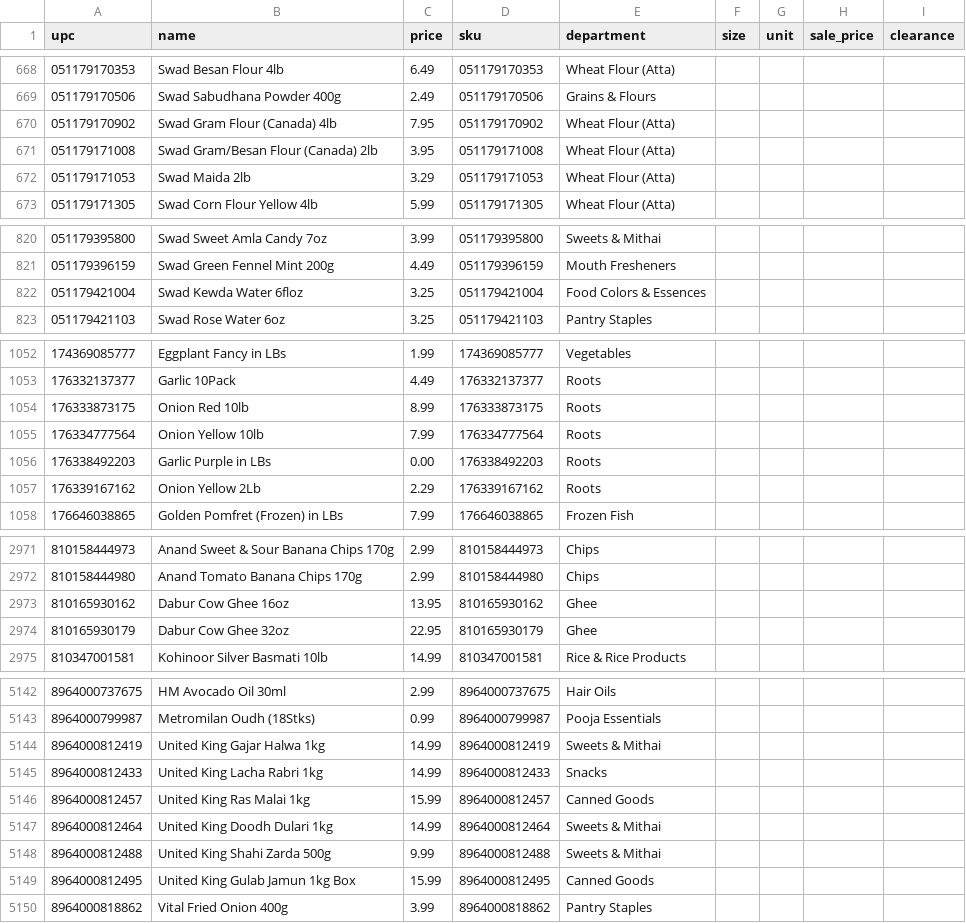
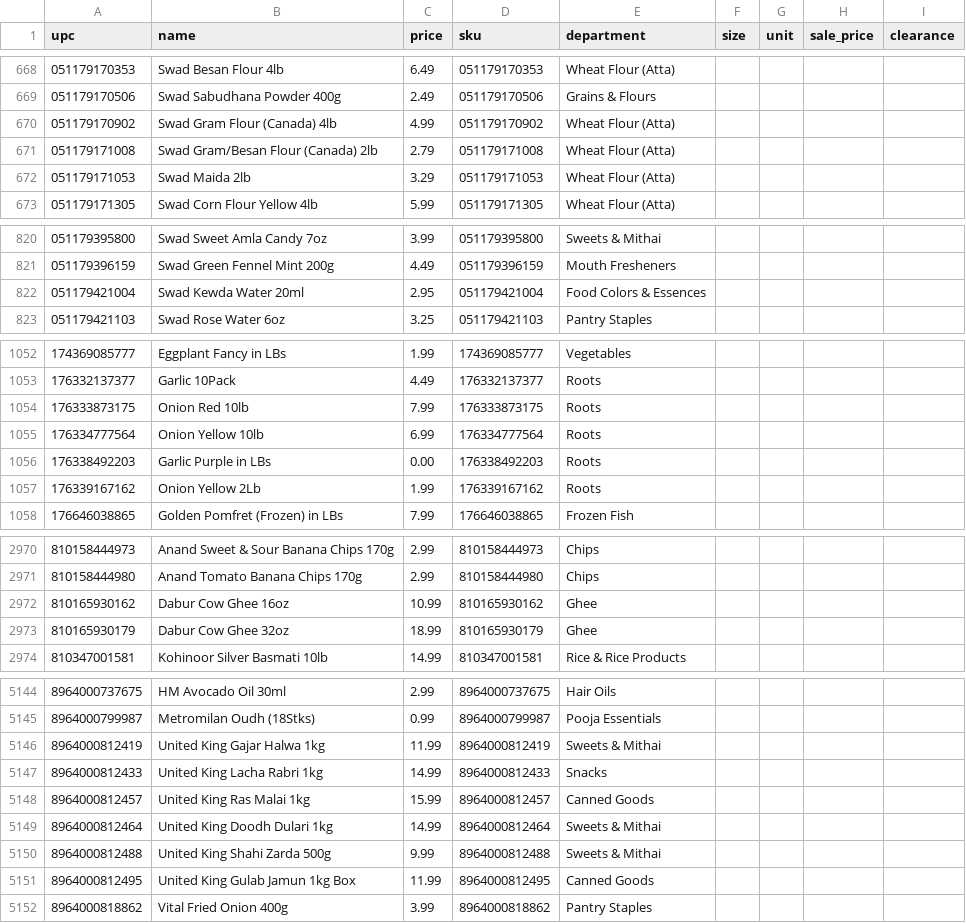
Before and after one commit to spicetownbackend/spicetown-labels, a CSV file: data/products.csv, drawn as a sheet; only a part is shown, gaps mark what is left out; the diff covers the shown part only.

```diff
--- a/data/products.csv
+++ b/data/products.csv
@@ -669,4 +669,4 @@ upc,name,price,sku,department,size,unit,sale_price,clearance
 051179170506,Swad Sabudhana Powder 400g,2.49,051179170506,Grains & Flours,,,,
-051179170902,Swad Gram Flour (Canada) 4lb,7.95,051179170902,Wheat Flour (Atta),,,,
-051179171008,Swad Gram/Besan Flour (Canada) 2lb,3.95,051179171008,Wheat Flour (Atta),,,,
+051179170902,Swad Gram Flour (Canada) 4lb,4.99,051179170902,Wheat Flour (Atta),,,,
+051179171008,Swad Gram/Besan Flour (Canada) 2lb,2.79,051179171008,Wheat Flour (Atta),,,,
 051179171053,Swad Maida 2lb,3.29,051179171053,Wheat Flour (Atta),,,,
@@ -821,3 +821,3 @@ upc,name,price,sku,department,size,unit,sale_price,clearance
 051179396159,Swad Green Fennel Mint 200g,4.49,051179396159,Mouth Fresheners,,,,
-051179421004,Swad Kewda Water 6floz,3.25,051179421004,Food Colors & Essences,,,,
+051179421004,Swad Kewda Water 20ml,2.95,051179421004,Food Colors & Essences,,,,
 051179421103,Swad Rose Water 6oz,3.25,051179421103,Pantry Staples,,,,
@@ -1053,6 +1053,6 @@ upc,name,price,sku,department,size,unit,sale_price,clearance
 176332137377,Garlic 10Pack,4.49,176332137377,Roots,,,,
-176333873175,Onion Red 10lb,8.99,176333873175,Roots,,,,
-176334777564,Onion Yellow 10lb,7.99,176334777564,Roots,,,,
+176333873175,Onion Red 10lb,7.99,176333873175,Roots,,,,
+176334777564,Onion Yellow 10lb,6.99,176334777564,Roots,,,,
 176338492203,Garlic Purple in LBs,0.00,176338492203,Roots,,,,
-176339167162,Onion Yellow 2Lb,2.29,176339167162,Roots,,,,
+176339167162,Onion Yellow 2Lb,1.99,176339167162,Roots,,,,
 176646038865,Golden Pomfret (Frozen) in LBs,7.99,176646038865,Frozen Fish,,,,
@@ -2972,4 +2971,4 @@ upc,name,price,sku,department,size,unit,sale_price,clearance
 810158444980,Anand Tomato Banana Chips 170g,2.99,810158444980,Chips,,,,
-810165930162,Dabur Cow Ghee 16oz,13.95,810165930162,Ghee,,,,
-810165930179,Dabur Cow Ghee 32oz,22.95,810165930179,Ghee,,,,
+810165930162,Dabur Cow Ghee 16oz,10.99,810165930162,Ghee,,,,
+810165930179,Dabur Cow Ghee 32oz,18.99,810165930179,Ghee,,,,
 810347001581,Kohinoor Silver Basmati 10lb,14.99,810347001581,Rice & Rice Products,,,,
@@ -5143,3 +5145,3 @@ upc,name,price,sku,department,size,unit,sale_price,clearance
 8964000799987,Metromilan Oudh (18Stks),0.99,8964000799987,Pooja Essentials,,,,
-8964000812419,United King Gajar Halwa 1kg,14.99,8964000812419,Sweets & Mithai,,,,
+8964000812419,United King Gajar Halwa 1kg,11.99,8964000812419,Sweets & Mithai,,,,
 8964000812433,United King Lacha Rabri 1kg,14.99,8964000812433,Snacks,,,,
@@ -5148,3 +5150,3 @@ upc,name,price,sku,department,size,unit,sale_price,clearance
 8964000812488,United King Shahi Zarda 500g,9.99,8964000812488,Sweets & Mithai,,,,
-8964000812495,United King Gulab Jamun 1kg Box,15.99,8964000812495,Canned Goods,,,,
+8964000812495,United King Gulab Jamun 1kg Box,11.99,8964000812495,Canned Goods,,,,
 8964000818862,Vital Fried Onion 400g,3.99,8964000818862,Pantry Staples,,,,
```
Also changed, not shown: 16 added rows, 1 removed row and 35 edited cells elsewhere in this file, 1 other file.
